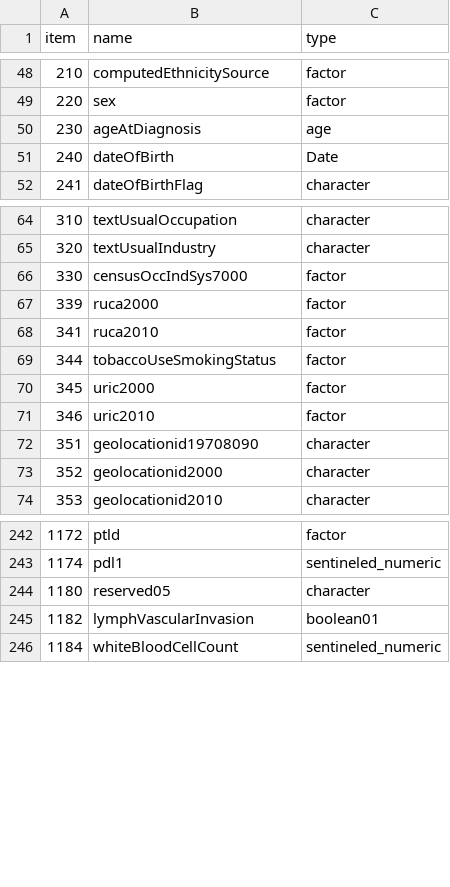
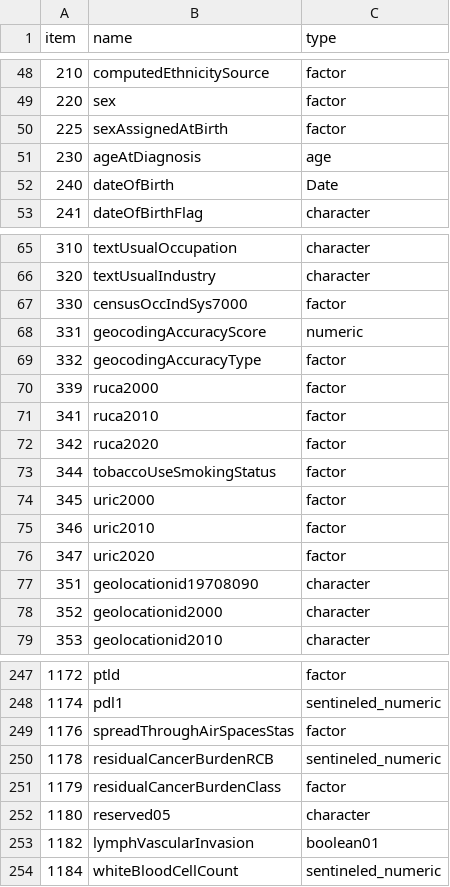
Before and after one commit to WerthPADOH/naaccr, a CSV file: data-raw/field_info.csv, drawn as a sheet; only a part is shown, gaps mark what is left out; the diff names each change by its address in the sheet, - before the commit and + after, or states it on an @@ line.

Commit message:
Update fields and their values for NAACCR file version 26

```diff
--- a/data-raw/field_info.csv
+++ b/data-raw/field_info.csv
+row 50: 225 | sexAssignedAtBirth | factor
+row 68: 331 | geocodingAccuracyScore | numeric
+row 69: 332 | geocodingAccuracyType | factor
+row 72: 342 | ruca2020 | factor
+row 76: 347 | uric2020 | factor
+row 249: 1176 | spreadThroughAirSpacesStas | factor
+row 250: 1178 | residualCancerBurdenRCB | sentineled_numeric
+row 251: 1179 | residualCancerBurdenClass | factor
```
Also changed, not shown: data-raw/code-labels/naaccrRecordVersion.csv, data-raw/code-labels/ruca.csv, 10 other files.
